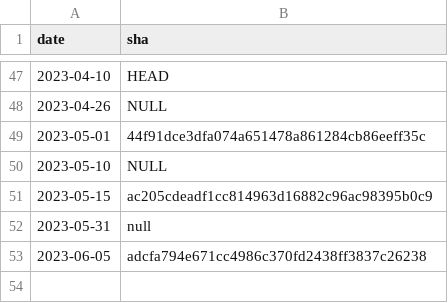
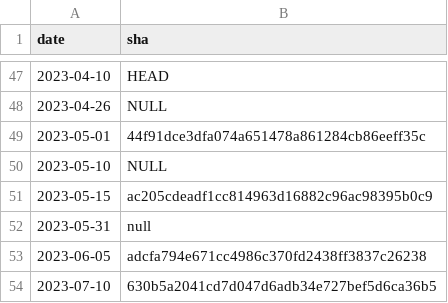
Before and after one commit to cockroachdb/docs, a CSV file: src/current/_data/cloud_releases.csv, drawn as a sheet; only a part is shown, gaps mark what is left out.

```diff
--- a/src/current/_data/cloud_releases.csv
+++ b/src/current/_data/cloud_releases.csv
@@ -53 +53,2 @@ date,sha
 2023-06-05,adcfa794e671cc4986c370fd2438ff3837c26238
+2023-07-10,630b5a2041cd7d047d6adb34e727bef5d6ca36b5
```
Also changed, not shown: 1 other file.
